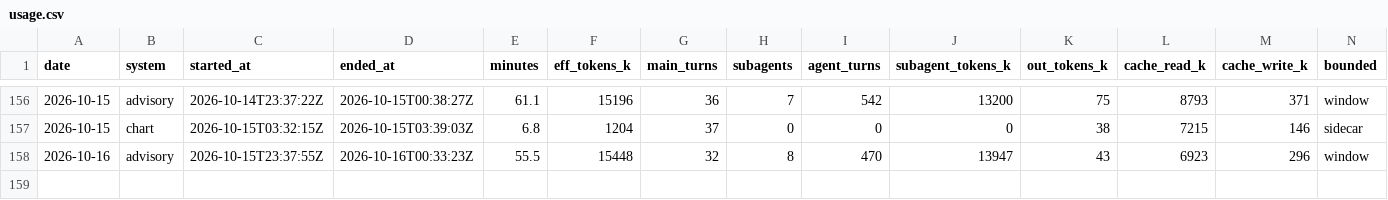
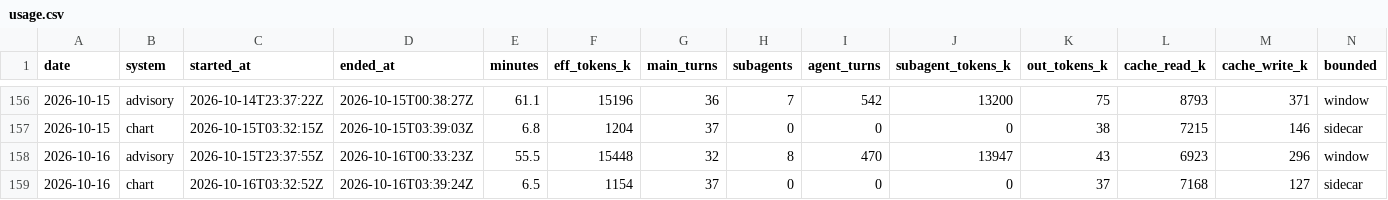
Before and after one commit to GunDamnBoy/kb-core, a CSV file: metrics/usage.csv, drawn as a sheet; only a part is shown, gaps mark what is left out; rows hold the shown columns only; the diff names each change by its address in the sheet, - before the commit and + after, or states it on an @@ line.

Commit message:
chore(auto): kb-core 快照 2026-10-16 11:52

```diff
--- a/metrics/usage.csv
+++ b/metrics/usage.csv
+row 159: 2026-10-16 | chart | 2026-10-16T03:32:52Z | 2026-10-16T03:39:24Z | 6.5 | 1154 | 37 | 0 | 0 | 0 | 37 | 7168 | 127 | sidecar
```
